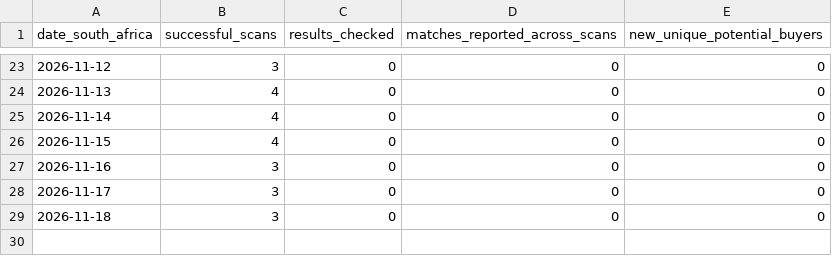
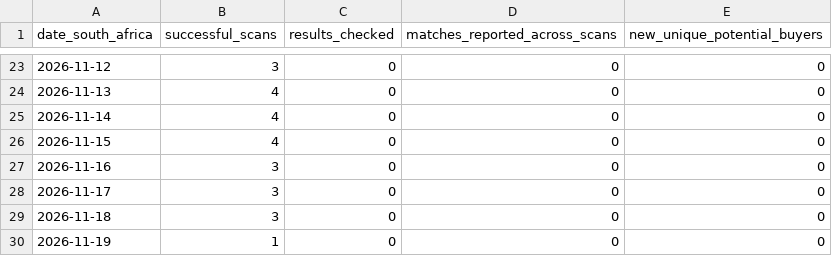
Before and after one commit to WilliePreOwned/Pre-Owned-Cars-Paarl, a CSV file: buyer-radar-daily-v7.csv, drawn as a sheet; only a part is shown, gaps mark what is left out.

```diff
--- a/buyer-radar-daily-v7.csv
+++ b/buyer-radar-daily-v7.csv
@@ -29 +29,2 @@
 2026-11-18,3,0,0,0
+2026-11-19,1,0,0,0
```
Also changed, not shown: 3 other files.
